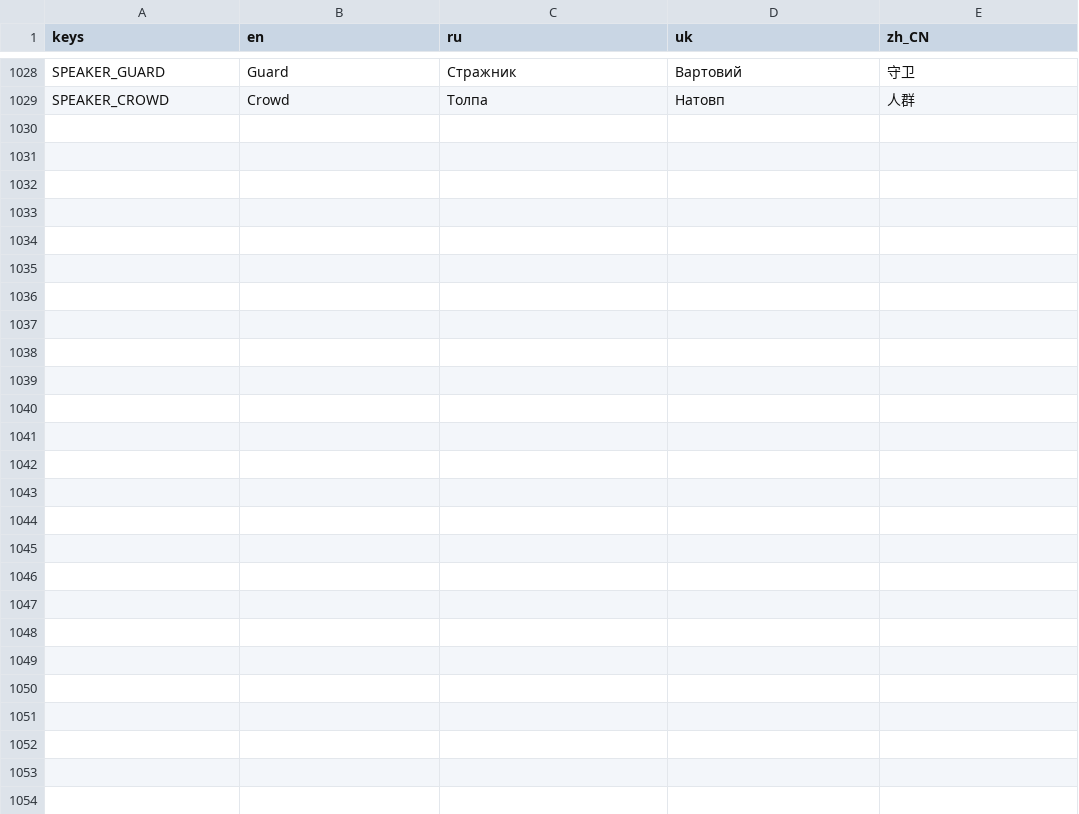
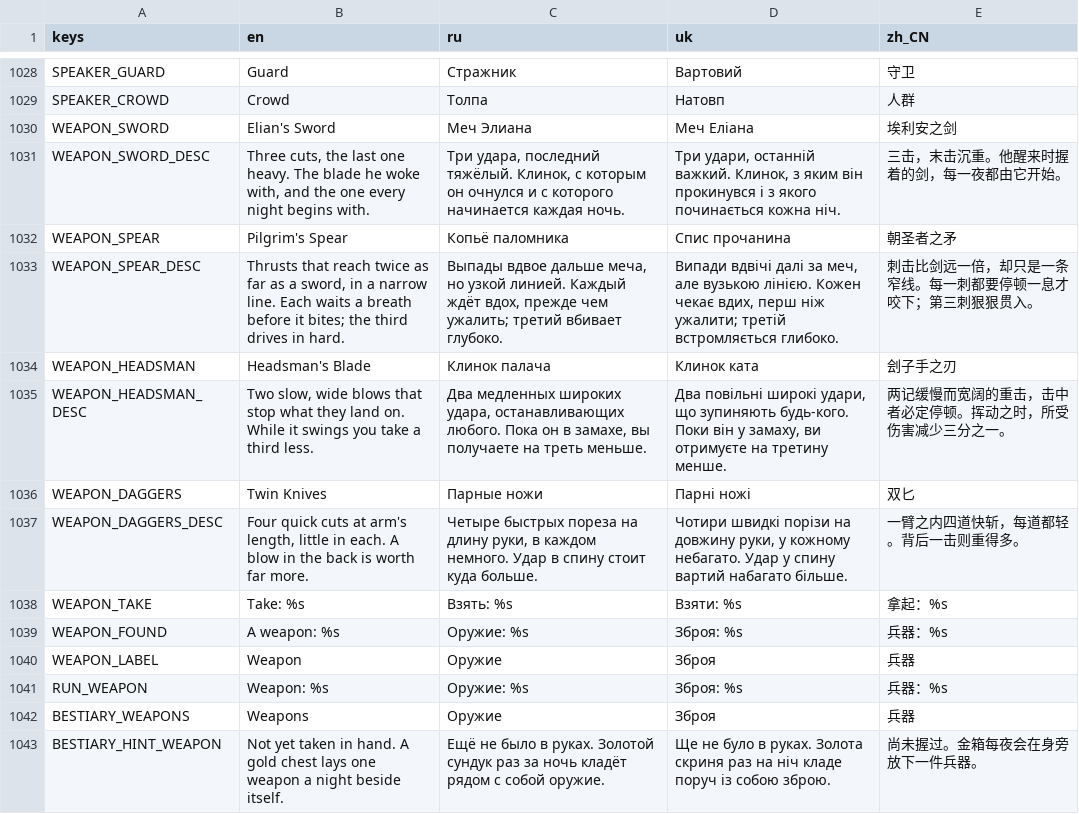
Before and after one commit to Saaayurii/ashes-of-eden, a CSV file: localization/strings.csv, drawn as a sheet; only a part is shown, gaps mark what is left out.

```diff
--- a/localization/strings.csv
+++ b/localization/strings.csv
@@ -1029 +1029,15 @@ SPEAKER_GUARD,"Guard","Стражник","Вартовий","守卫"
 SPEAKER_CROWD,"Crowd","Толпа","Натовп","人群"
+WEAPON_SWORD,"Elian's Sword","Меч Элиана","Меч Еліана","埃利安之剑"
+WEAPON_SWORD_DESC,"Three cuts, the last one heavy. The blade he woke with, and the one every night begins with.","Три удара, последний тяжёлый. Клинок, с которым он очнулся и с которого начинается каждая ночь.","Три удари, останній важкий. Клинок, з яким він прокинувся і з якого починається кожна ніч.","三击，末击沉重。他醒来时握着的剑，每一夜都由它开始。"
+WEAPON_SPEAR,"Pilgrim's Spear","Копьё паломника","Спис прочанина","朝圣者之矛"
+WEAPON_SPEAR_DESC,"Thrusts that reach twice as far as a sword, in a narrow line. Each waits a breath before it bites; the third drives in hard.","Выпады вдвое дальше меча, но узкой линией. Каждый ждёт вдох, прежде чем ужалить; третий вбивает глубоко.","Випади вдвічі далі за меч, але вузькою лінією. Кожен чекає вдих, перш ніж ужалити; третій встромляється глибоко.","刺击比剑远一倍，却只是一条窄线。每一刺都要停顿一息才咬下；第三刺狠狠贯入。"
+WEAPON_HEADSMAN,"Headsman's Blade","Клинок палача","Клинок ката","刽子手之刃"
+WEAPON_HEADSMAN_DESC,"Two slow, wide blows that stop what they land on. While it swings you take a third less.","Два медленных широких удара, останавливающих любого. Пока он в замахе, вы получаете на треть меньше.","Два повільні широкі удари, що зупиняють будь-кого. Поки він у замаху, ви отримуєте на третину менше.","两记缓慢而宽阔的重击，击中者必定停顿。挥动之时，所受伤害减少三分之一。"
+WEAPON_DAGGERS,"Twin Knives","Парные ножи","Парні ножі","双匕"
+WEAPON_DAGGERS_DESC,"Four quick cuts at arm's length, little in each. A blow in the back is worth far more.","Четыре быстрых пореза на длину руки, в каждом немного. Удар в спину стоит куда больше.","Чотири швидкі порізи на довжину руки, у кожному небагато. Удар у спину вартий набагато більше.","一臂之内四道快斩，每道都轻。背后一击则重得多。"
+WEAPON_TAKE,"Take: %s","Взять: %s","Взяти: %s","拿起：%s"
+WEAPON_FOUND,"A weapon: %s","Оружие: %s","Зброя: %s","兵器：%s"
+WEAPON_LABEL,"Weapon","Оружие","Зброя","兵器"
+RUN_WEAPON,"Weapon: %s","Оружие: %s","Зброя: %s","兵器：%s"
+BESTIARY_WEAPONS,"Weapons","Оружие","Зброя","兵器"
+BESTIARY_HINT_WEAPON,"Not yet taken in hand. A gold chest lays one weapon a night beside itself.","Ещё не было в руках. Золотой сундук раз за ночь кладёт рядом с собой оружие.","Ще не було в руках. Золота скриня раз на ніч кладе поруч із собою зброю.","尚未握过。金箱每夜会在身旁放下一件兵器。"
```
Also changed, not shown: 32 other files.
